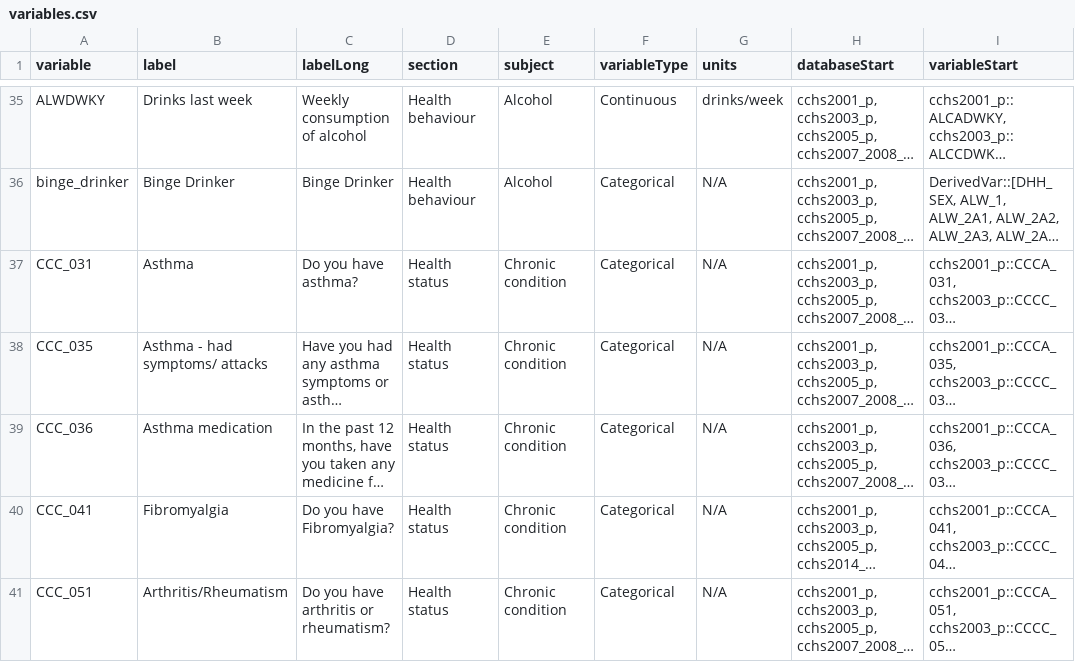
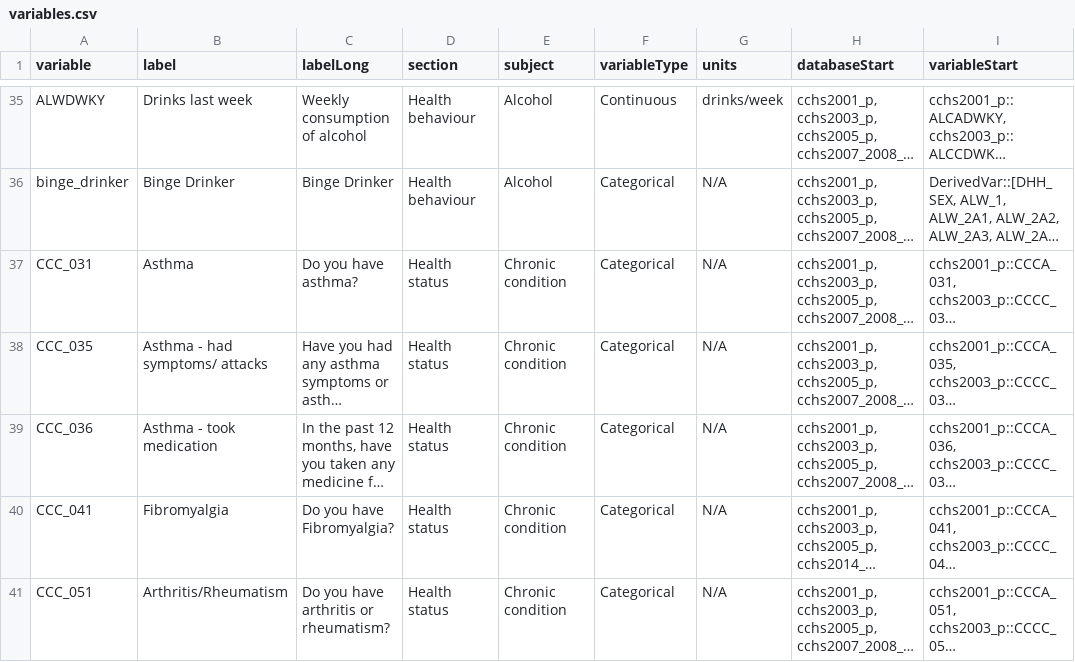
Before and after one commit to Big-Life-Lab/cchsflow, a CSV file: inst/extdata/variables.csv, drawn as a sheet; only a part is shown, gaps mark what is left out; long unchanged cells end in …; the diff names each change by its address in the sheet, - before the commit and + after, or states it on an @@ line.

Commit message:
[Refactor] update asthma label

```diff
--- a/inst/extdata/variables.csv
+++ b/inst/extdata/variables.csv
-B39 (label): Asthma medication
+B39 (label): Asthma - took medication
```
Also changed, not shown: 1 other file.
